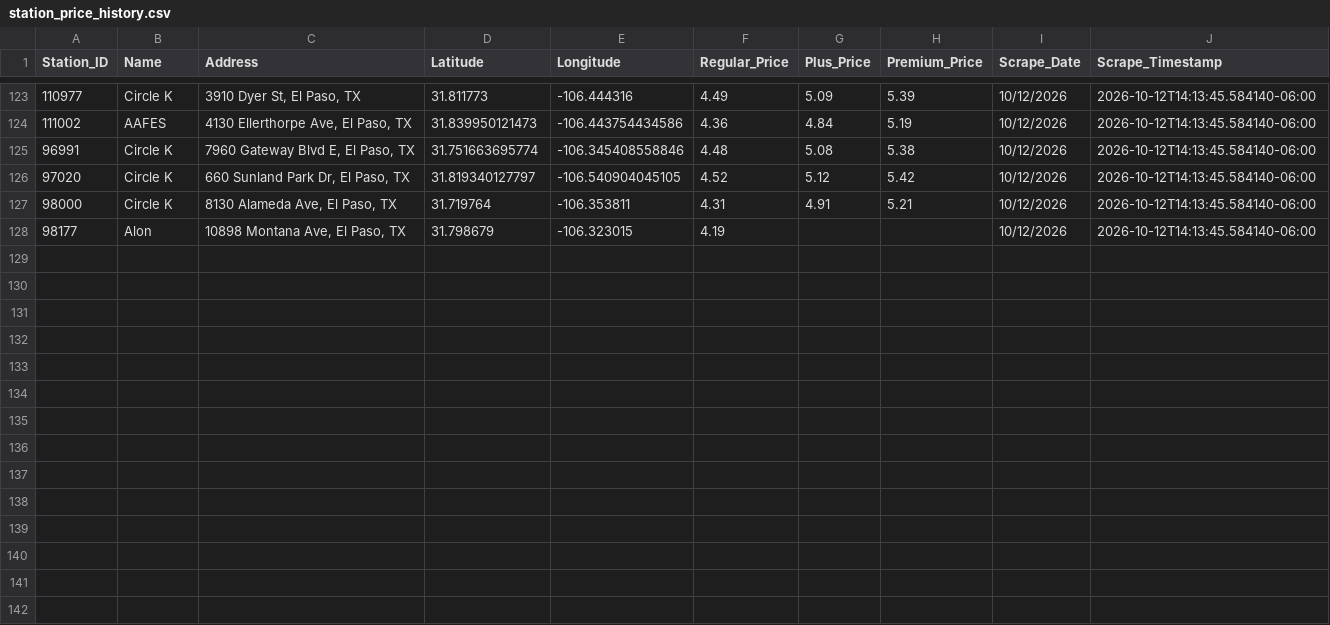
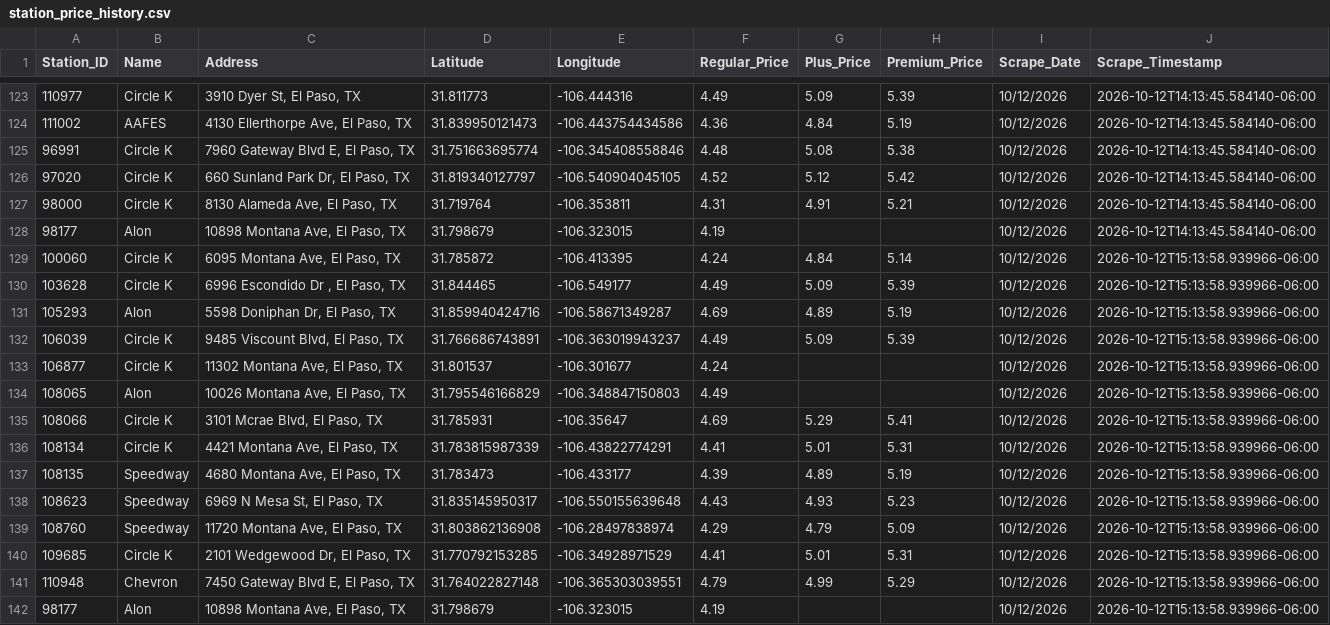
Before and after one commit to hoffmanap/epgas, a CSV file: station_price_history.csv, drawn as a sheet; only a part is shown, gaps mark what is left out; the diff names each change by its address in the sheet, - before the commit and + after, or states it on an @@ line.

```diff
--- a/station_price_history.csv
+++ b/station_price_history.csv
+row 129: 100060 | Circle K | 6095 Montana Ave, El Paso, TX | 31.785872 | -106.413395 | 4.24 | 4.84 | 5.14 | 10/12/2026 | 2026-10-12T15:13:58.939966-06:00
+row 130: 103628 | Circle K | 6996 Escondido Dr , El Paso, TX | 31.844465 | -106.549177 | 4.49 | 5.09 | 5.39 | 10/12/2026 | 2026-10-12T15:13:58.939966-06:00
+row 131: 105293 | Alon | 5598 Doniphan Dr, El Paso, TX | 31.859940424716 | -106.58671349287 | 4.69 | 4.89 | 5.19 | 10/12/2026 | 2026-10-12T15:13:58.939966-06:00
+row 132: 106039 | Circle K | 9485 Viscount Blvd, El Paso, TX | 31.766686743891 | -106.363019943237 | 4.49 | 5.09 | 5.39 | 10/12/2026 | 2026-10-12T15:13:58.939966-06:00
+row 133: 106877 | Circle K | 11302 Montana Ave, El Paso, TX | 31.801537 | -106.301677 | 4.24 |  |  | 10/12/2026 | 2026-10-12T15:13:58.939966-06:00
+row 134: 108065 | Alon | 10026 Montana Ave, El Paso, TX | 31.795546166829 | -106.348847150803 | 4.49 |  |  | 10/12/2026 | 2026-10-12T15:13:58.939966-06:00
+row 135: 108066 | Circle K | 3101 Mcrae Blvd, El Paso, TX | 31.785931 | -106.35647 | 4.69 | 5.29 | 5.41 | 10/12/2026 | 2026-10-12T15:13:58.939966-06:00
+row 136: 108134 | Circle K | 4421 Montana Ave, El Paso, TX | 31.783815987339 | -106.43822774291 | 4.41 | 5.01 | 5.31 | 10/12/2026 | 2026-10-12T15:13:58.939966-06:00
+row 137: 108135 | Speedway | 4680 Montana Ave, El Paso, TX | 31.783473 | -106.433177 | 4.39 | 4.89 | 5.19 | 10/12/2026 | 2026-10-12T15:13:58.939966-06:00
+row 138: 108623 | Speedway | 6969 N Mesa St, El Paso, TX | 31.835145950317 | -106.550155639648 | 4.43 | 4.93 | 5.23 | 10/12/2026 | 2026-10-12T15:13:58.939966-06:00
+row 139: 108760 | Speedway | 11720 Montana Ave, El Paso, TX | 31.803862136908 | -106.28497838974 | 4.29 | 4.79 | 5.09 | 10/12/2026 | 2026-10-12T15:13:58.939966-06:00
+row 140: 109685 | Circle K | 2101 Wedgewood Dr, El Paso, TX | 31.770792153285 | -106.34928971529 | 4.41 | 5.01 | 5.31 | 10/12/2026 | 2026-10-12T15:13:58.939966-06:00
+row 141: 110948 | Chevron | 7450 Gateway Blvd E, El Paso, TX | 31.764022827148 | -106.365303039551 | 4.79 | 4.99 | 5.29 | 10/12/2026 | 2026-10-12T15:13:58.939966-06:00
+row 142: 98177 | Alon | 10898 Montana Ave, El Paso, TX | 31.798679 | -106.323015 | 4.19 |  |  | 10/12/2026 | 2026-10-12T15:13:58.939966-06:00
```
Also changed, not shown: el_paso_gas_prices.csv.
